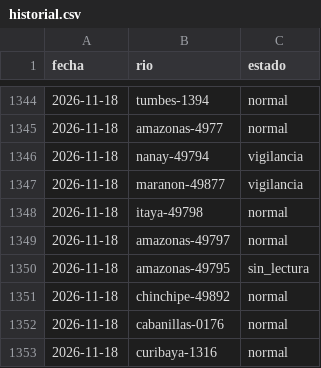
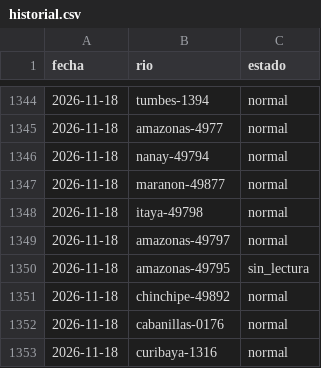
Before and after one commit to andresffigueroaa-blip/ensoperu, a CSV file: sitio/datos/rios/historial.csv, drawn as a sheet; only a part is shown, gaps mark what is left out.

```diff
--- a/sitio/datos/rios/historial.csv
+++ b/sitio/datos/rios/historial.csv
@@ -1345,4 +1345,4 @@ fecha,rio,estado
 2026-11-18,amazonas-4977,normal
-2026-11-18,nanay-49794,vigilancia
-2026-11-18,maranon-49877,vigilancia
+2026-11-18,nanay-49794,normal
+2026-11-18,maranon-49877,normal
 2026-11-18,itaya-49798,normal
```
Also changed, not shown: sitio/datos/rios/historial_estaciones.csv, 10 other files.
